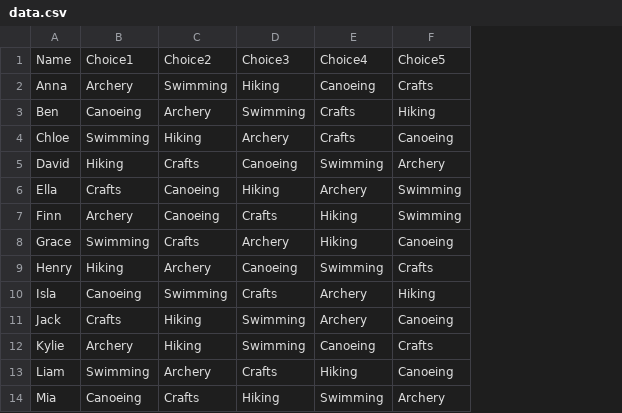
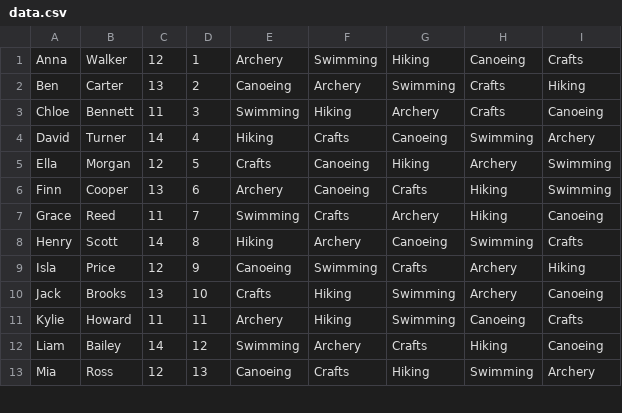
Before and after one commit to ForgeFaceTheGreat/Camp-Scheduler, a CSV file: data.csv, drawn as a sheet; only a part is shown; removed rows and columns are numbered as before the commit, all else as after; the diff names each change by its address in the sheet, - before the commit and + after, or states it on an @@ line.

```diff
--- a/data.csv
+++ b/data.csv
+column B, rows 1-13: Walker | Carter | Bennett | Turner | Morgan | Cooper | Reed | Scott | Price | Brooks | Howard | Bailey | Ross
+column C, rows 1-13: 12 | 13 | 11 | 14 | 12 | 13 | 11 | 14 | 12 | 13 | 11 | 14 | 12
+column D, rows 1-13: 1 | 2 | 3 | 4 | 5 | 6 | 7 | 8 | 9 | 10 | 11 | 12 | 13
-row 1: Name | Choice1 | Choice2 | Choice3 | Choice4 | Choice5
```
Also changed, not shown: 3 other files.
